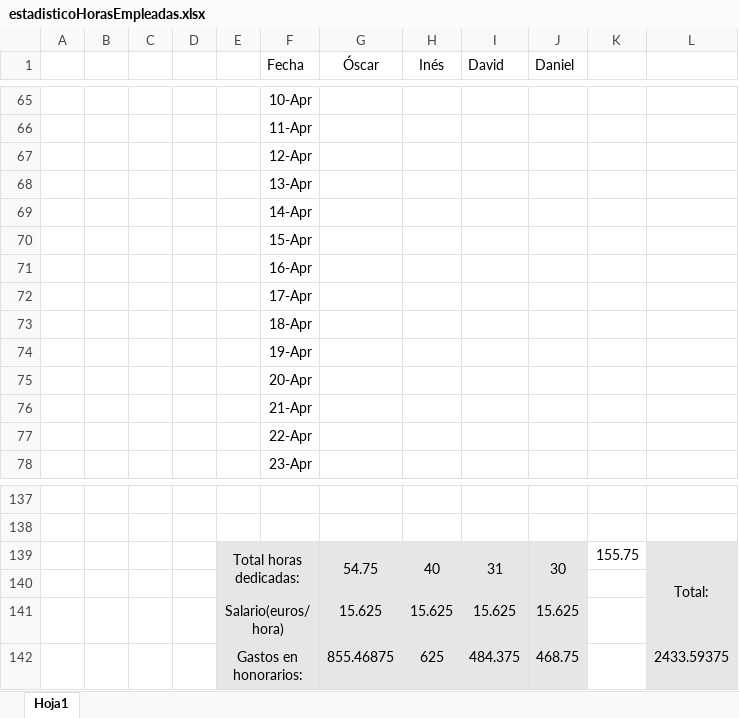
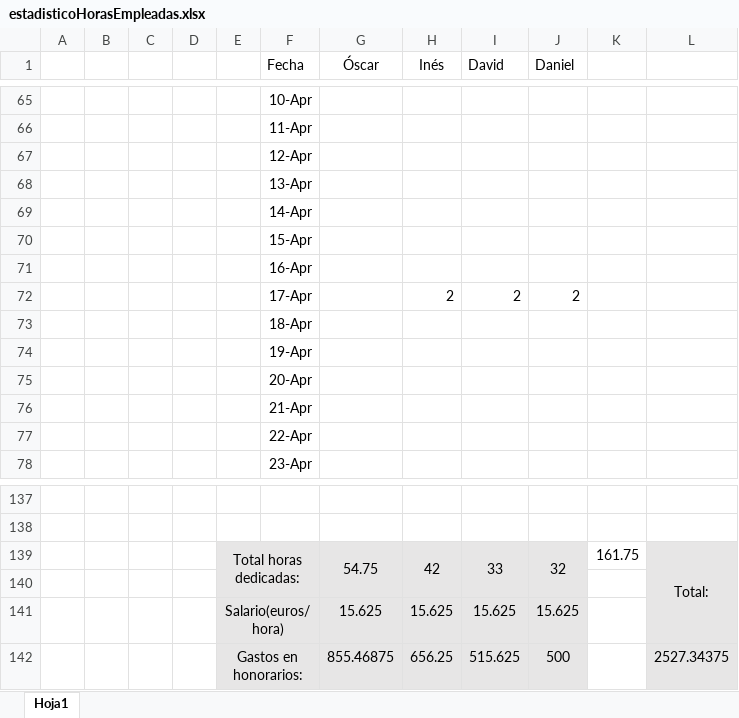
Before and after one commit to OscarMartinn/TallerDeProyectos2, an Excel workbook: estadisticoHorasEmpleadas.xlsx, sheet Hoja1, drawn as a sheet; only a part is shown, gaps mark what is left out; values as stored, in another font and other column widths than the file's, no borders; charts and pictures not drawn; removed rows and columns are numbered as before the commit, all else as after; the diff names each change by its address in the sheet, - before the commit and + after, or states it on an @@ line.

```diff
--- a/estadisticoHorasEmpleadas.xlsx (sheet Hoja1)
+++ b/estadisticoHorasEmpleadas.xlsx (sheet Hoja1)
-row 72:  |  |  |  |  | 17-Apr
+row 72:  |  |  |  |  | 17-Apr |  | 2 | 2 | 2
-row 139:  |  |  |  | Total horas dedicadas: |  | 54.75 | 40 | 31 | 30 | 155.75 | Total:
+row 139:  |  |  |  | Total horas dedicadas: |  | 54.75 | 42 | 33 | 32 | 161.75 | Total:
-row 142:  |  |  |  | Gastos en honorarios: |  | 855.46875 | 625 | 484.375 | 468.75 |  | 2433.59375
+row 142:  |  |  |  | Gastos en honorarios: |  | 855.46875 | 656.25 | 515.625 | 500 |  | 2527.34375
```
Also changed, not shown: charts or pictures, 6 other files.
